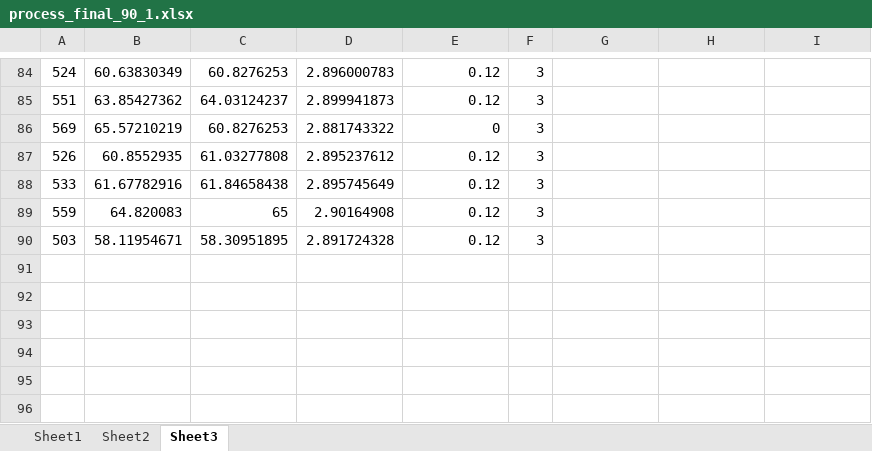
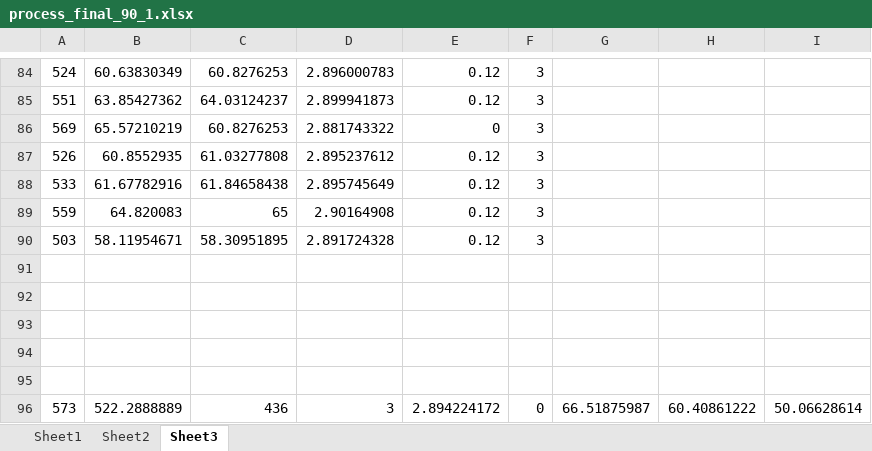
Before and after one commit to ShuqinZ/Path-Planning-and-Collision-Avoidance, an Excel workbook: process_final_90_1.xlsx, sheet Sheet3, drawn as a sheet; only a part is shown, gaps mark what is left out; values as stored, in another font and other column widths than the file's, no borders; the diff names each change by its address in the sheet, - before the commit and + after, or states it on an @@ line.

```diff
--- a/process_final_90_1.xlsx (sheet Sheet3)
+++ b/process_final_90_1.xlsx (sheet Sheet3)
+row 91: (empty)
+row 92: (empty)
+row 93: (empty)
+row 94: (empty)
+row 95: (empty)
+row 96: 573 | 522.2888889 | 436 | 3 | 2.894224172 | 0 | 66.51875987 | 60.40861222 | 50.06628614
```
Also changed, not shown: sheet Sheet2, process_final_90_10.xlsx, process_final_90_2.5.xlsx, 6 other files.
